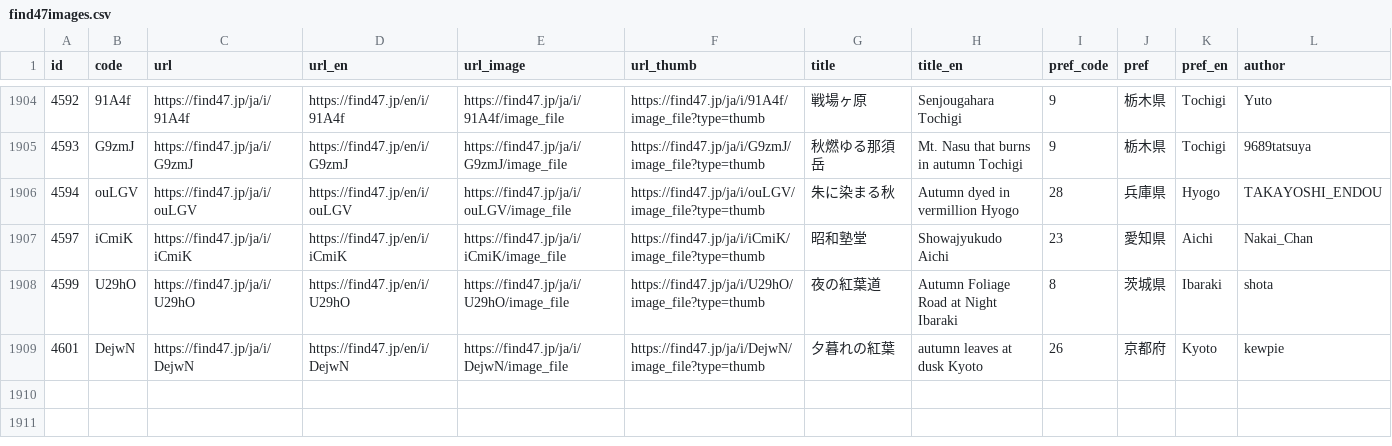
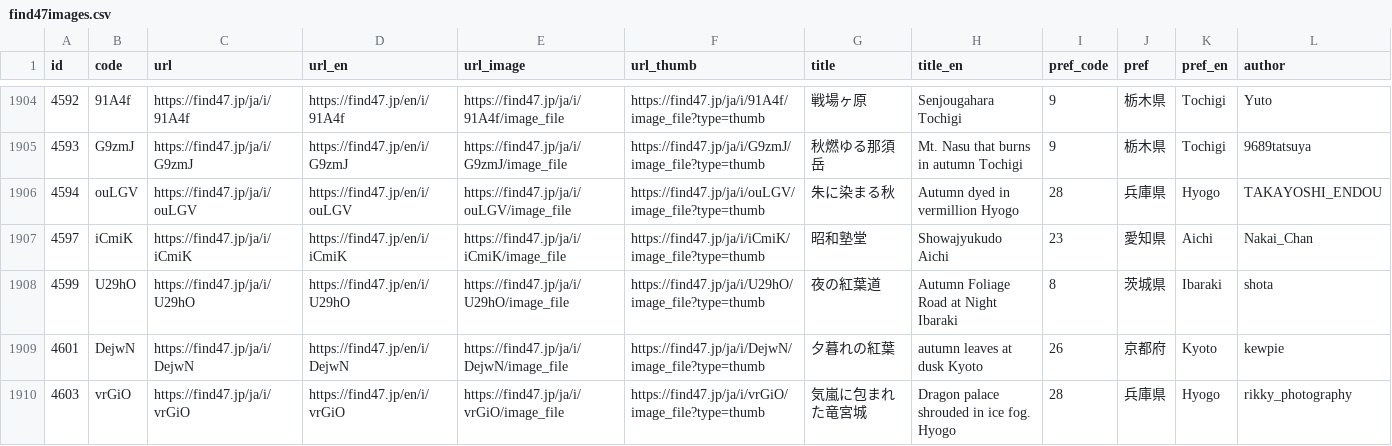
Before and after one commit to code4fukui/find47, a CSV file: find47images.csv, drawn as a sheet; only a part is shown, gaps mark what is left out; rows hold the shown columns only; the diff names each change by its address in the sheet, - before the commit and + after, or states it on an @@ line.

Commit message:
update data

```diff
--- a/find47images.csv
+++ b/find47images.csv
+row 1910: 4603 | vrGiO | https://find47.jp/ja/i/vrGiO | https://find47.jp/en/i/vrGiO | https://find47.jp/ja/i/vrGiO/image_file | https://find47.jp/ja/i/vrGiO/image_file?type=thumb | 気嵐に包まれた竜宮城 | Dragon palace shrouded in ice fog. Hyogo | 28 | 兵庫県 | Hyogo | rikky_photography
```
Also changed, not shown: find47images_c.csv, 6 other files.
